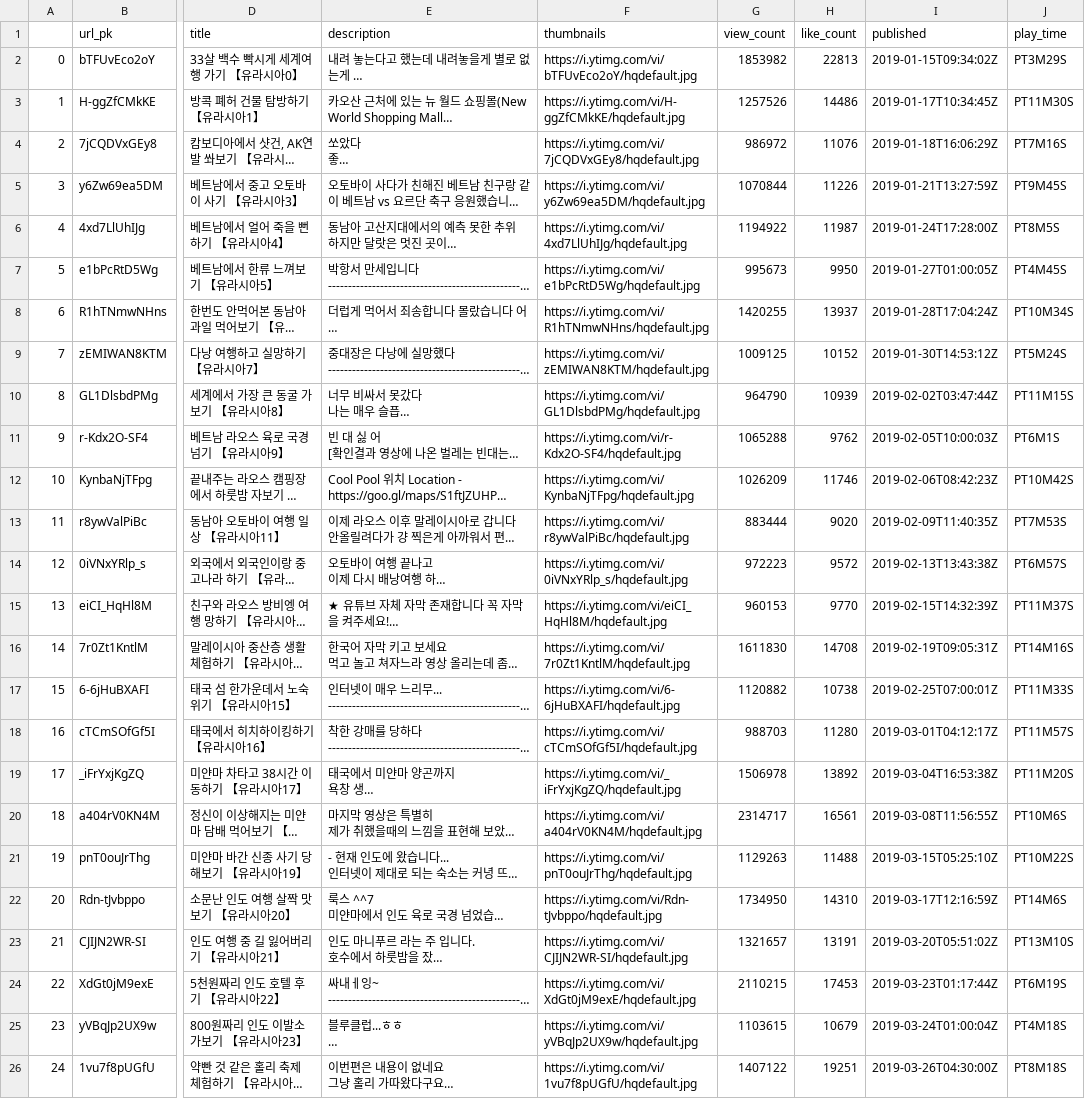
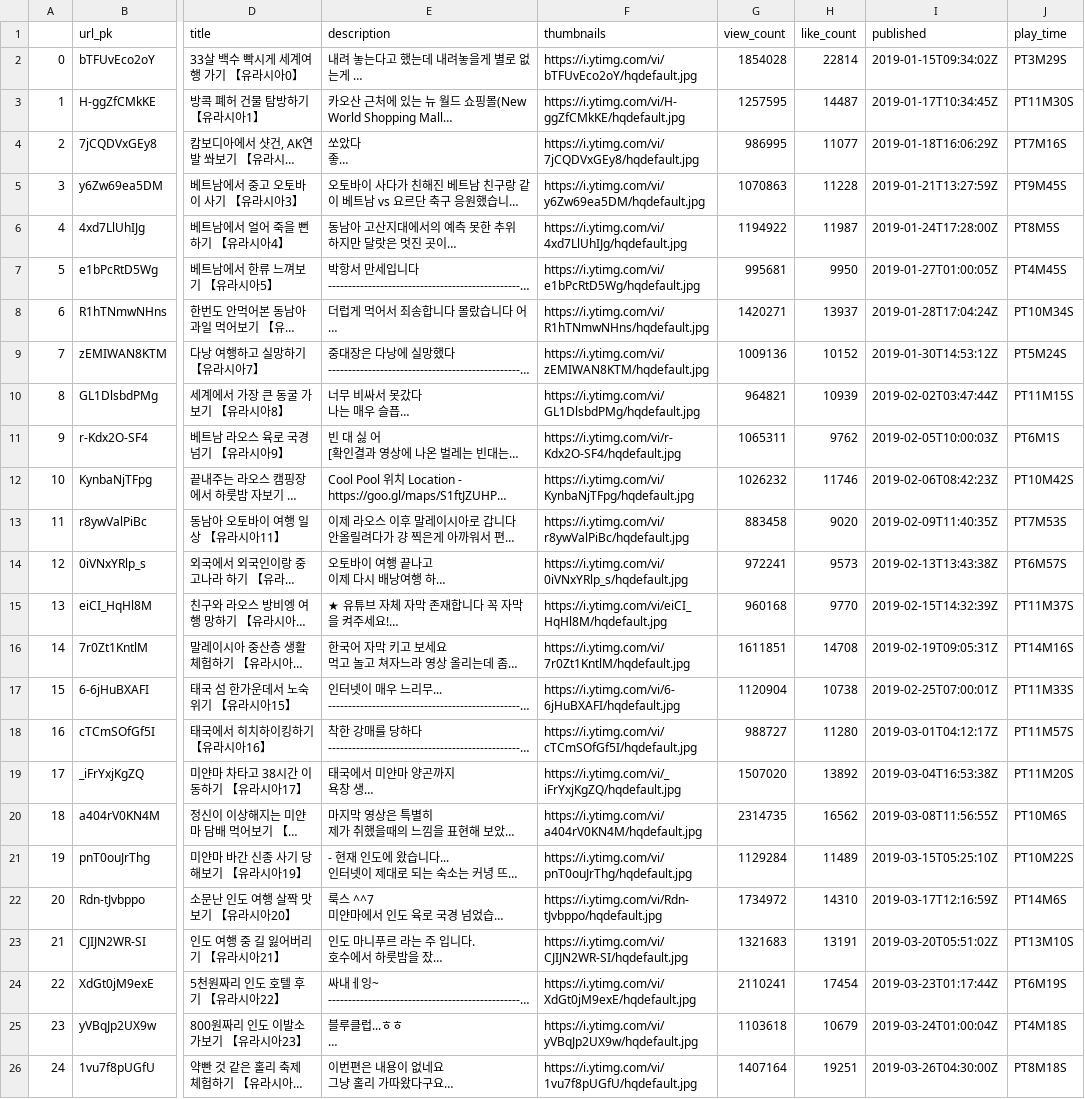
Before and after one commit to 2044smile/get-youtube-data, a CSV file: csv/빠니보틀 Pani Bottle_1-유라시아 여행_영상들.csv (was csv/빠니보틀 Pani Bottle_영상들.csv), drawn as a sheet; only a part is shown, gaps mark what is left out; long unchanged cells end in …; the diff covers the shown part only; the diff names each change by its address in the sheet, - before the commit and + after, or states it on an @@ line.

```diff
--- a/csv/빠니보틀 Pani Bottle_영상들.csv
+++ b/csv/빠니보틀 Pani Bottle_1-유라시아 여행_영상들.csv
-G2 (view_count): 1853982
+G2 (view_count): 1854028
-H2 (like_count): 22813
+H2 (like_count): 22814
-G3 (view_count): 1257526
+G3 (view_count): 1257595
-H3 (like_count): 14486
+H3 (like_count): 14487
-G4 (view_count): 986972
+G4 (view_count): 986995
-H4 (like_count): 11076
+H4 (like_count): 11077
-G5 (view_count): 1070844
+G5 (view_count): 1070863
-H5 (like_count): 11226
+H5 (like_count): 11228
-G7 (view_count): 995673
+G7 (view_count): 995681
-G8 (view_count): 1420255
+G8 (view_count): 1420271
-G9 (view_count): 1009125
+G9 (view_count): 1009136
-G10 (view_count): 964790
+G10 (view_count): 964821
-G11 (view_count): 1065288
+G11 (view_count): 1065311
-G12 (view_count): 1026209
+G12 (view_count): 1026232
-G13 (view_count): 883444
+G13 (view_count): 883458
-G14 (view_count): 972223
+G14 (view_count): 972241
-H14 (like_count): 9572
+H14 (like_count): 9573
-G15 (view_count): 960153
+G15 (view_count): 960168
-G16 (view_count): 1611830
+G16 (view_count): 1611851
-G17 (view_count): 1120882
+G17 (view_count): 1120904
-G18 (view_count): 988703
+G18 (view_count): 988727
-G19 (view_count): 1506978
+G19 (view_count): 1507020
-G20 (view_count): 2314717
+G20 (view_count): 2314735
-H20 (like_count): 16561
+H20 (like_count): 16562
-G21 (view_count): 1129263
+G21 (view_count): 1129284
-H21 (like_count): 11488
+H21 (like_count): 11489
-G22 (view_count): 1734950
+G22 (view_count): 1734972
-G23 (view_count): 1321657
+G23 (view_count): 1321683
-G24 (view_count): 2110215
+G24 (view_count): 2110241
-H24 (like_count): 17453
+H24 (like_count): 17454
-G25 (view_count): 1103615
+G25 (view_count): 1103618
-G26 (view_count): 1407122
+G26 (view_count): 1407164
```
Also changed, not shown: 145 edited cells elsewhere in this file, csv/곽튜브_북중미(2023)_영상들.csv, 5 other files.
